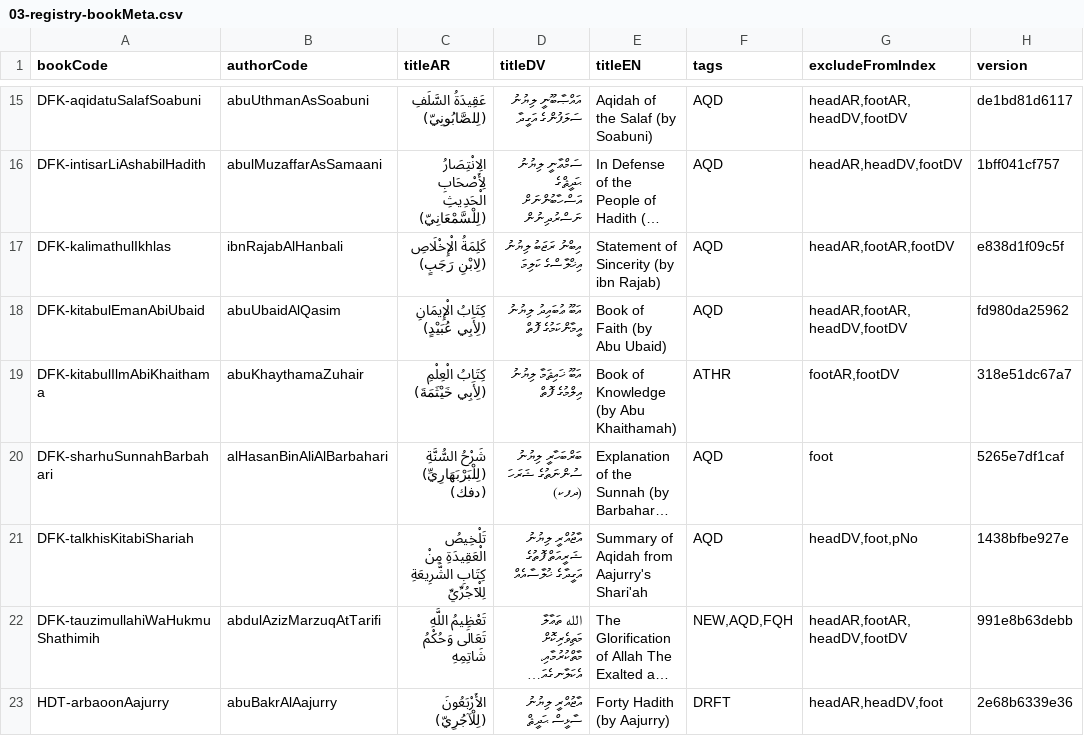
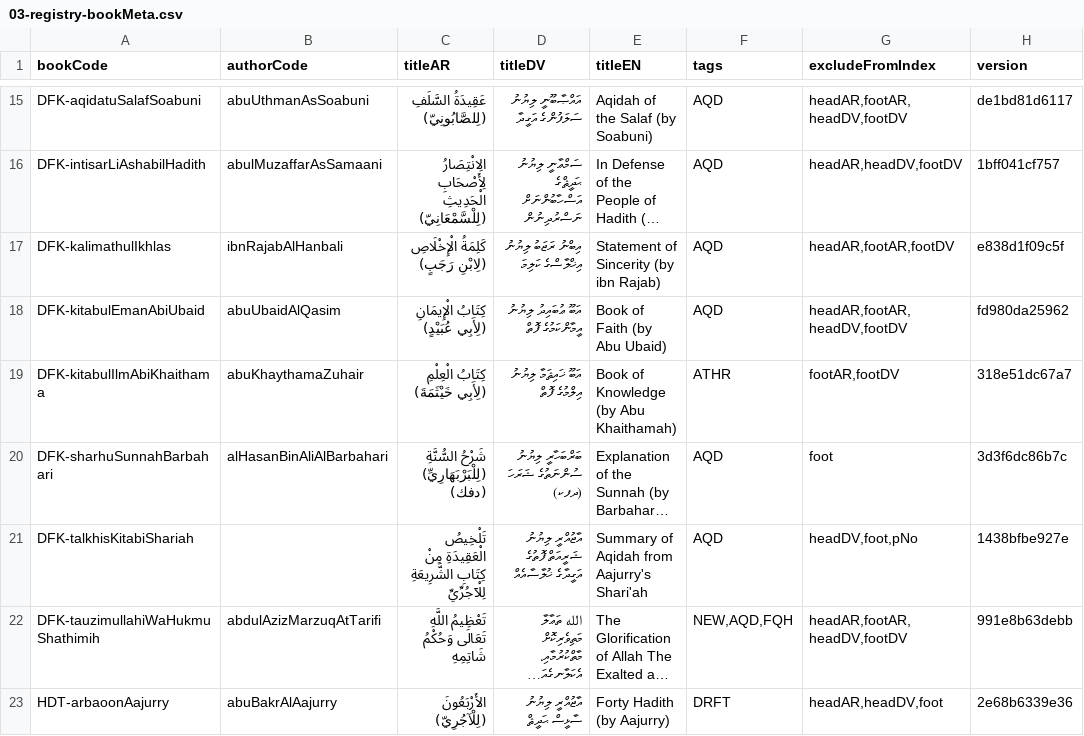
Before and after one commit to hadithmv/hadithmv.github.io, a CSV file: codebase/data/03-registry-bookMeta.csv, drawn as a sheet; only a part is shown, gaps mark what is left out; long unchanged cells end in …; the diff names each change by its address in the sheet, - before the commit and + after, or states it on an @@ line.

```diff
--- a/codebase/data/03-registry-bookMeta.csv
+++ b/codebase/data/03-registry-bookMeta.csv
-H20 (version): 5265e7df1caf
+H20 (version): 3d3f6dc86b7c
```
Also changed, not shown: 3 other files.
